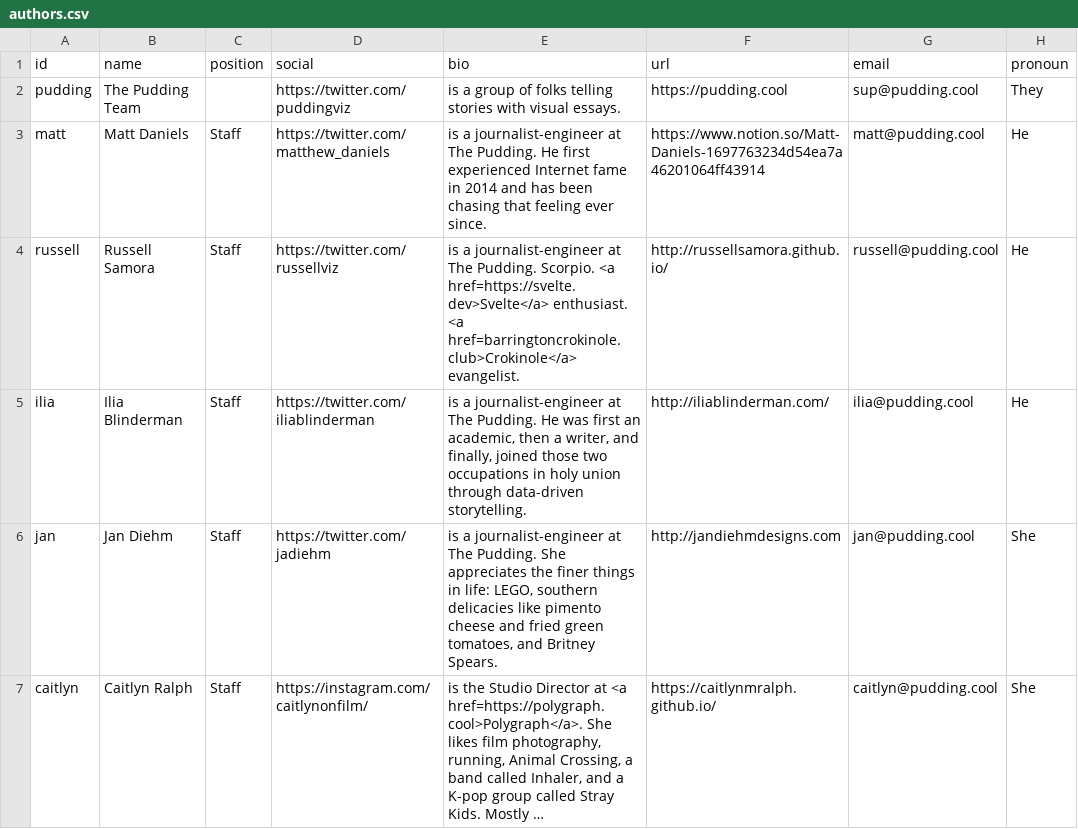
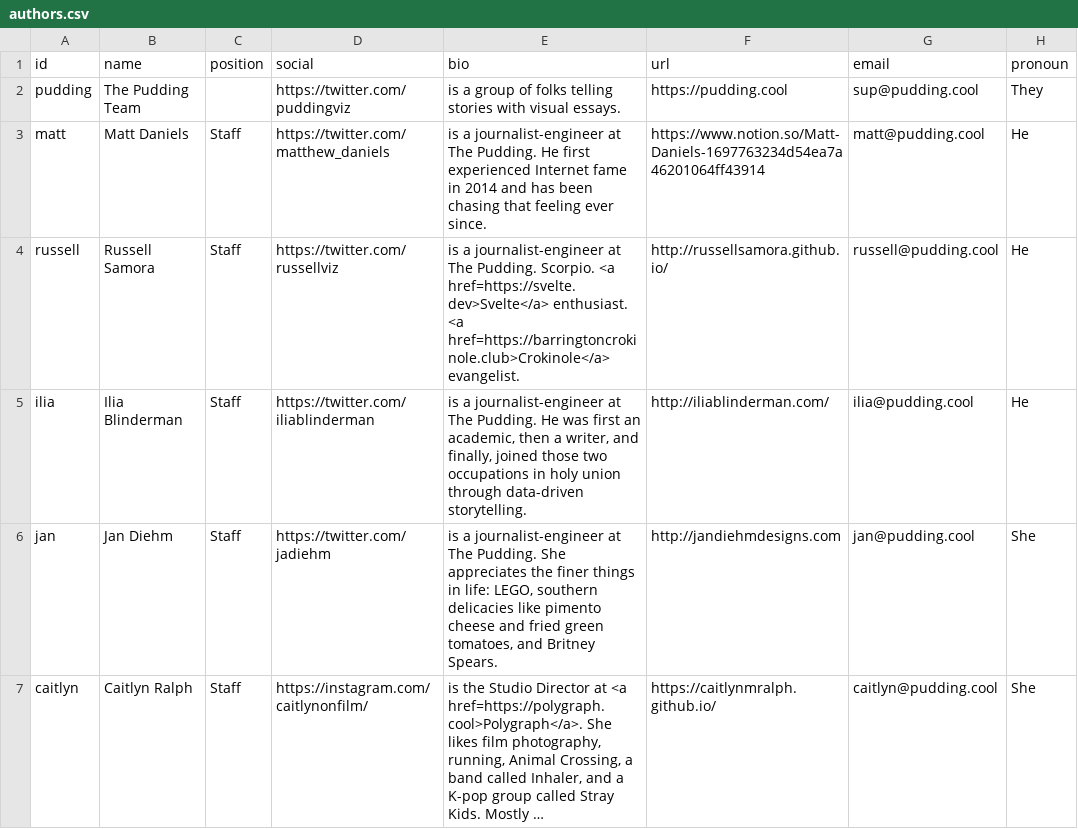
Before and after one commit to the-pudding/website, a CSV file: src/data/authors.csv, drawn as a sheet; only a part is shown; long unchanged cells end in ….

Commit message:
update

```diff
--- a/src/data/authors.csv
+++ b/src/data/authors.csv
@@ -3,3 +3,3 @@ pudding,The Pudding Team,,https://twitter.com/puddingviz,is a group of folks tel
 matt,Matt Daniels,Staff,https://twitter.com/matthew_daniels,is a journalist-engineer at The Pudding. He first experienced Internet fame in 2014 and has been chasing that feeling ever since.,https://www.notion.so/Matt-Daniels-1697763234d54ea7a46201064ff43914,matt@pudding.cool,He
-russell,Russell Samora,Staff,https://twitter.com/russellviz,is a journalist-engineer at The Pudding. Scorpio. <a href=https://svelte.dev>Svelte</a> enthusiast. <a href=barringtoncrokinole.club>Crokinole</a> evangelist.,http://russellsamora.github.io/,russell@pudding.cool,He
+russell,Russell Samora,Staff,https://twitter.com/russellviz,is a journalist-engineer at The Pudding. Scorpio. <a href=https://svelte.dev>Svelte</a> enthusiast. <a href=https://barringtoncrokinole.club>Crokinole</a> evangelist.,http://russellsamora.github.io/,russell@pudding.cool,He
 ilia,Ilia Blinderman,Staff,https://twitter.com/iliablinderman,"is a journalist-engineer at The Pudding. He was first an academic, then a writer, and finally, joined those two occupations in holy union through data-driven storytelling. ",http://iliablinderman.com/,ilia@pudding.cool,He
```
